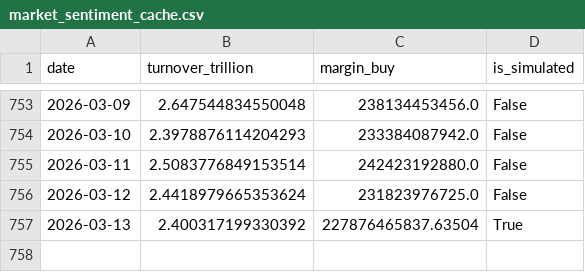
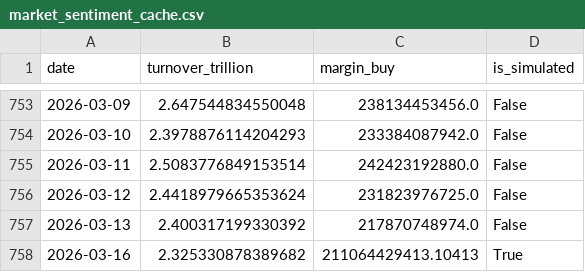
Before and after one commit to mountainguan/Chanlun_Tutor, a CSV file: data/market_sentiment_cache.csv, drawn as a sheet; only a part is shown, gaps mark what is left out.

```diff
--- a/data/market_sentiment_cache.csv
+++ b/data/market_sentiment_cache.csv
@@ -756,2 +756,3 @@ date,turnover_trillion,margin_buy,is_simulated
 2026-03-12,2.4418979665353624,231823976725.0,False
-2026-03-13,2.400317199330392,227876465837.63504,True
+2026-03-13,2.400317199330392,217870748974.0,False
+2026-03-16,2.325330878389682,211064429413.10413,True
```
Also changed, not shown: data/shibor_cache.csv, 14 other files.
